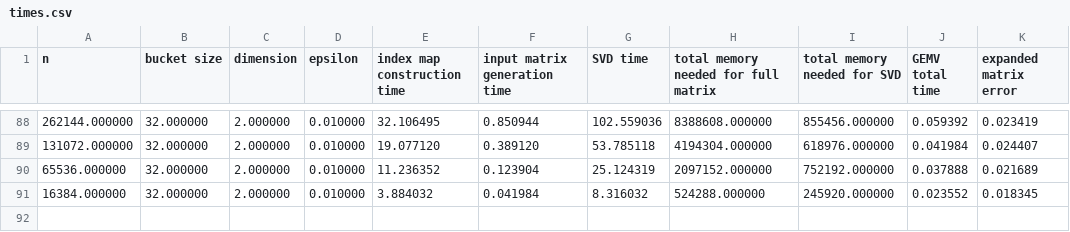
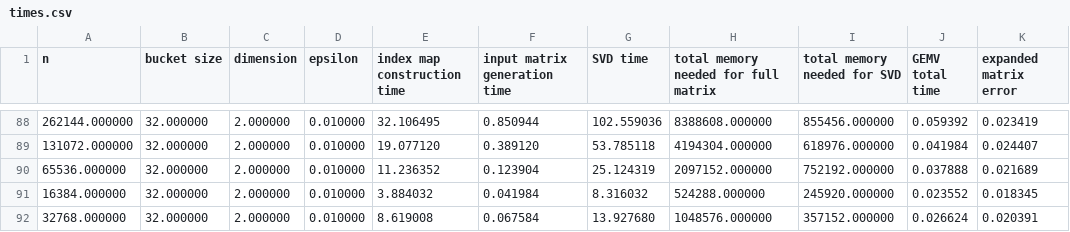
Before and after one commit to AdnanJaljuli/KAUST-Hierarchical-Matrices, a CSV file: kdtree/results/times.csv, drawn as a sheet; only a part is shown, gaps mark what is left out; the diff names each change by its address in the sheet, - before the commit and + after, or states it on an @@ line.

```diff
--- a/kdtree/results/times.csv
+++ b/kdtree/results/times.csv
+row 92: 32768.000000 | 32.000000 | 2.000000 | 0.010000 | 8.619008 | 0.067584 | 13.927680 | 1048576.000000 | 357152.000000 | 0.026624 | 0.020391
```
Also changed, not shown: 4 other files.
